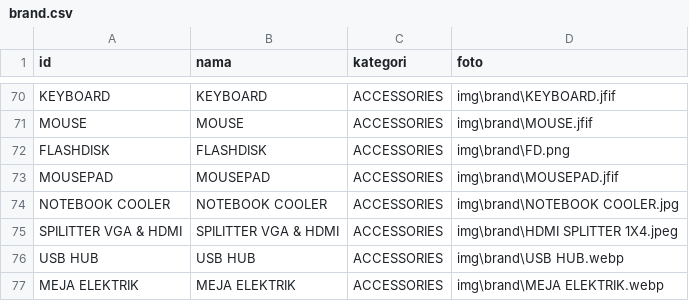
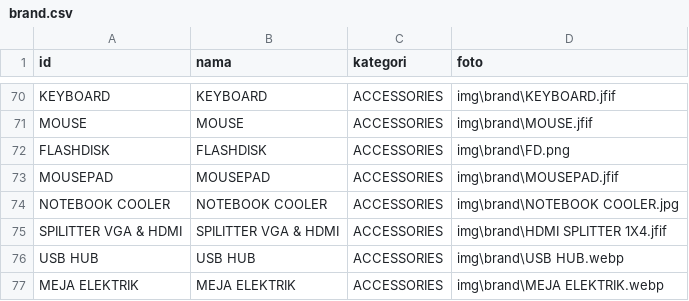
Before and after one commit to fendyfreelancestore/fendyfreelancestore, a CSV file: brand.csv, drawn as a sheet; only a part is shown, gaps mark what is left out.

Commit message:
Add files via upload

```diff
--- a/brand.csv
+++ b/brand.csv
@@ -74,3 +74,3 @@ MOUSEPAD,MOUSEPAD,ACCESSORIES,img\brand\MOUSEPAD.jfif
 NOTEBOOK COOLER,NOTEBOOK COOLER,ACCESSORIES,img\brand\NOTEBOOK COOLER.jpg
-SPILITTER VGA & HDMI,SPILITTER VGA & HDMI,ACCESSORIES,img\brand\HDMI SPLITTER 1X4.jpeg
+SPILITTER VGA & HDMI,SPILITTER VGA & HDMI,ACCESSORIES,img\brand\HDMI SPLITTER 1X4.jfif
 USB HUB,USB HUB,ACCESSORIES,img\brand\USB HUB.webp
```
